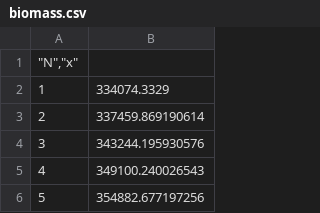
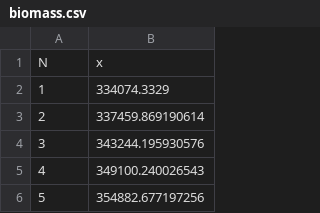
Before and after one commit to adrianocl/MPA-MSI, a CSV file: data/www/biomass.csv, drawn as a sheet; only a part is shown; removed rows and columns are numbered as before the commit, all else as after; the diff names each change by its address in the sheet, - before the commit and + after, or states it on an @@ line.

Commit message:
Update biomass.csv

```diff
--- a/data/www/biomass.csv
+++ b/data/www/biomass.csv
-row 1: "N","x"
+row 1: N | x
```
